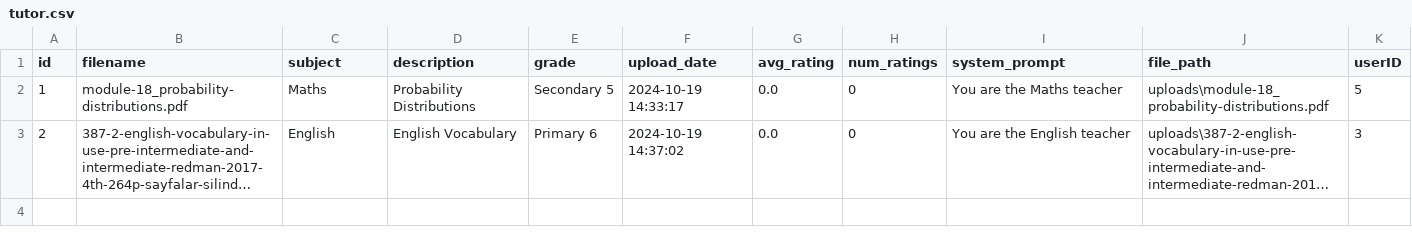
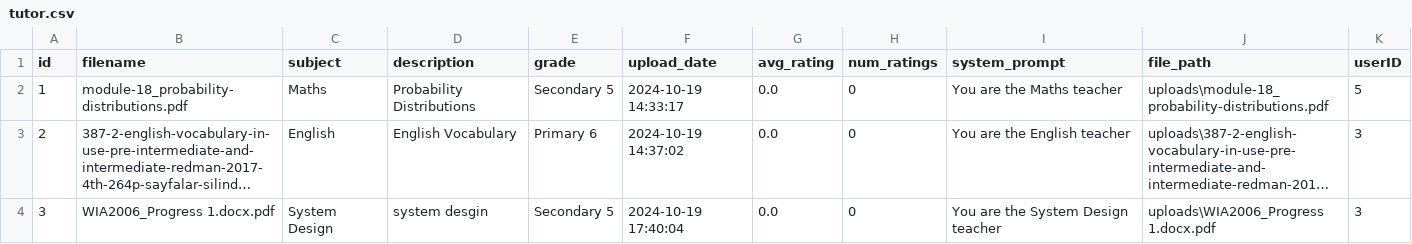
Before and after one commit to szeyu/IHAX-2024-HMIR, a CSV file: database/tutor.csv, drawn as a sheet; long unchanged cells end in …; the diff names each change by its address in the sheet, - before the commit and + after, or states it on an @@ line.

Commit message:
Add new tutor entry and update chatbot to use community libraries

```diff
--- a/database/tutor.csv
+++ b/database/tutor.csv
+row 4: 3 | WIA2006_Progress 1.docx.pdf | System Design | system desgin | Secondary 5 | 2024-10-19 17:40:04 | 0.0 | 0 | You are the System Design teacher | uploads\WIA2006_Progress 1.docx.pdf | 3
```
Also changed, not shown: 2 other files.
